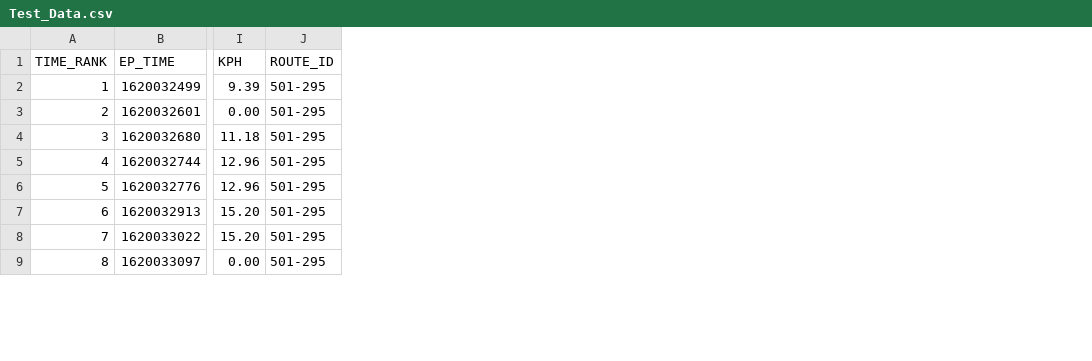
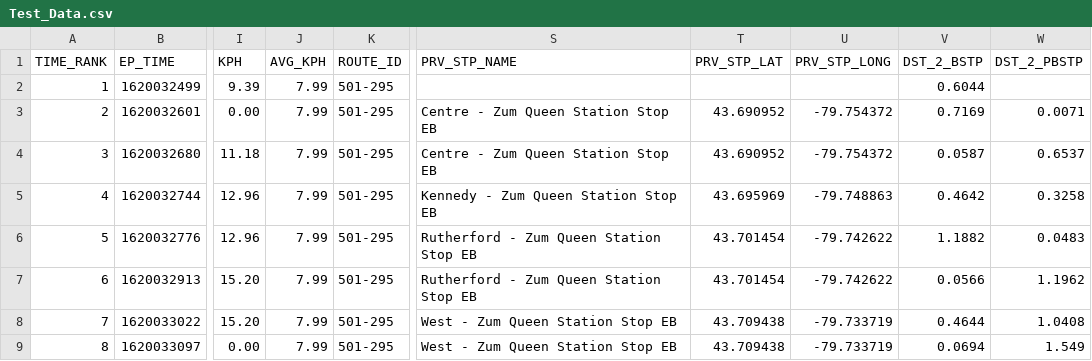
Before and after one commit to renacin/BramptonTransitAnalysis, a CSV file: Attempt_2/Misc/Test_Data.csv, drawn as a sheet; only a part is shown, gaps mark what is left out; the diff names each change by its address in the sheet, - before the commit and + after, or states it on an @@ line.

Commit message:
Find Total Distance Traveled Via Previous Bus Stop, Try To Find Average Speed ! -A ,. q :q q:

```diff
--- a/Attempt_2/Misc/Test_Data.csv
+++ b/Attempt_2/Misc/Test_Data.csv
+column J (AVG_KPH), rows 2-9: all 7.99
+column S (PRV_STP_NAME), rows 3-9: Centre - Zum Queen Station Stop EB | Centre - Zum Queen Station Stop EB | Kennedy - Zum Queen Station Stop EB | Rutherford - Zum Queen Station Stop EB | Rutherford - Zum Queen Station Stop EB | West - Zum Queen Station Stop EB | West - Zum Queen Station Stop EB
+column T (PRV_STP_LAT), rows 3-9: 43.690952 | 43.690952 | 43.695969 | 43.701454 | 43.701454 | 43.709438 | 43.709438
+column U (PRV_STP_LONG), rows 3-9: -79.754372 | -79.754372 | -79.748863 | -79.742622 | -79.742622 | -79.733719 | -79.733719
+column V (DST_2_BSTP), rows 2-9: 0.6044 | 0.7169 | 0.0587 | 0.4642 | 1.1882 | 0.0566 | 0.4644 | 0.0694
+column W (DST_2_PBSTP), rows 3-9: 0.0071 | 0.6537 | 0.3258 | 0.0483 | 1.1962 | 1.0408 | 1.549
```
Also changed, not shown: 4 other files.
